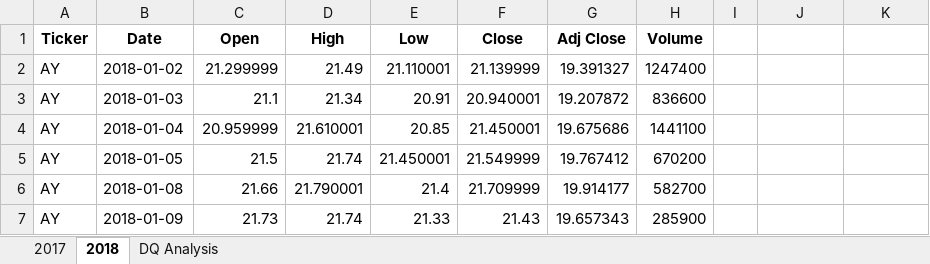
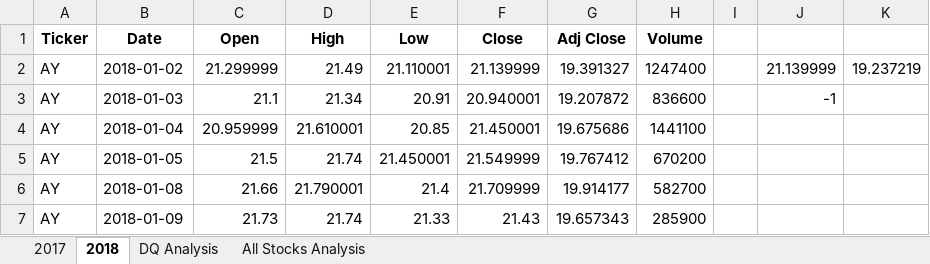
Before and after one commit to tushshiv/Stocks_analysis, an Excel workbook: green stocks.xlsm, sheet 2018, drawn as a sheet; only a part is shown; values as stored, in another font and other column widths than the file's, no borders; the diff names each change by its address in the sheet, - before the commit and + after, or states it on an @@ line.

```diff
--- a/green stocks.xlsm (sheet 2018)
+++ b/green stocks.xlsm (sheet 2018)
+sheet tab: All Stocks Analysis
-J2: (empty)
+J2: 21.139999
-K2: (empty)
+K2: 19.237219
-J3: (empty)
+J3: -1
```
